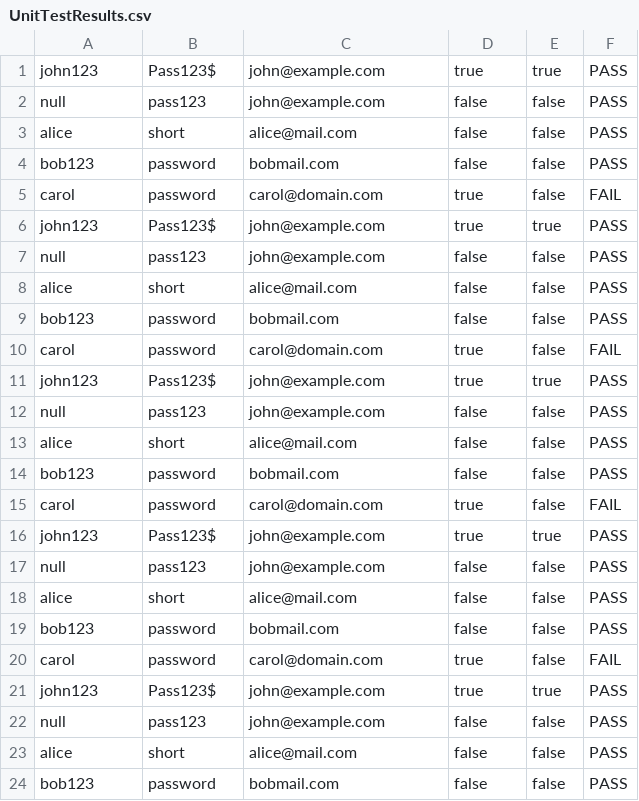
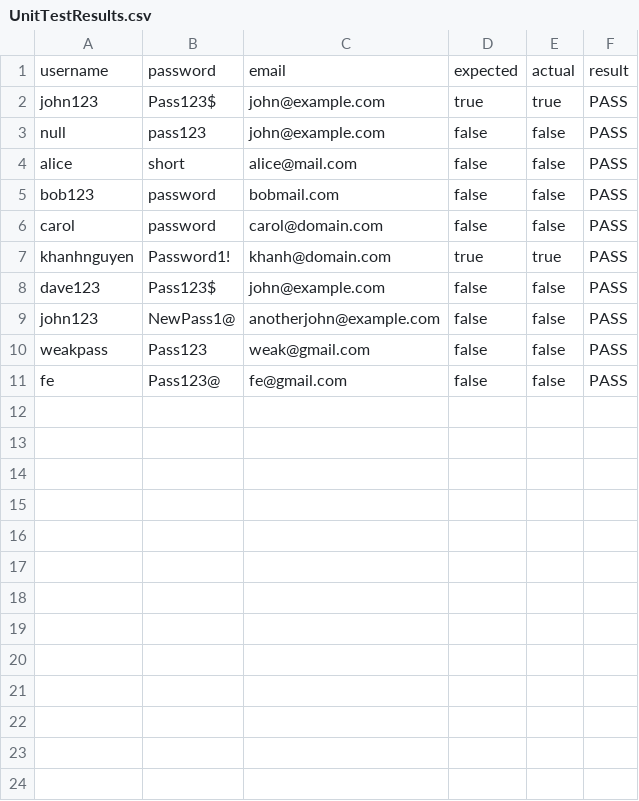
Before and after one commit to LeTranBaoPhuc/SWT301_FA25_Codegit, a CSV file: Lab3/UnitTestResults.csv, drawn as a sheet; only a part is shown; the diff covers the shown part only.

Commit message:
Add method check email already exists

```diff
--- a/Lab3/UnitTestResults.csv
+++ b/Lab3/UnitTestResults.csv
@@ -1 +1,2 @@
+username,password,email,expected,actual,result
 john123,Pass123$,john@example.com,true,true,PASS
@@ -4,21 +5,7 @@ alice,short,alice@mail.com,false,false,PASS
 bob123,password,bobmail.com,false,false,PASS
-carol,password,carol@domain.com,true,false,FAIL
-john123,Pass123$,john@example.com,true,true,PASS
-null,pass123,john@example.com,false,false,PASS
-alice,short,alice@mail.com,false,false,PASS
-bob123,password,bobmail.com,false,false,PASS
-carol,password,carol@domain.com,true,false,FAIL
-john123,Pass123$,john@example.com,true,true,PASS
-null,pass123,john@example.com,false,false,PASS
-alice,short,alice@mail.com,false,false,PASS
-bob123,password,bobmail.com,false,false,PASS
-carol,password,carol@domain.com,true,false,FAIL
-john123,Pass123$,john@example.com,true,true,PASS
-null,pass123,john@example.com,false,false,PASS
-alice,short,alice@mail.com,false,false,PASS
-bob123,password,bobmail.com,false,false,PASS
-carol,password,carol@domain.com,true,false,FAIL
-john123,Pass123$,john@example.com,true,true,PASS
-null,pass123,john@example.com,false,false,PASS
-alice,short,alice@mail.com,false,false,PASS
-bob123,password,bobmail.com,false,false,PASS
+carol,password,carol@domain.com,false,false,PASS
+khanhnguyen,Password1!,khanh@domain.com,true,true,PASS
+dave123,Pass123$,john@example.com,false,false,PASS
+john123,NewPass1@,anotherjohn@example.com,false,false,PASS
+weakpass,Pass123,weak@gmail.com,false,false,PASS
+fe,Pass123@,fe@gmail.com,false,false,PASS
```
Also changed, not shown: 6 removed rows elsewhere in this file, 3 other files.
